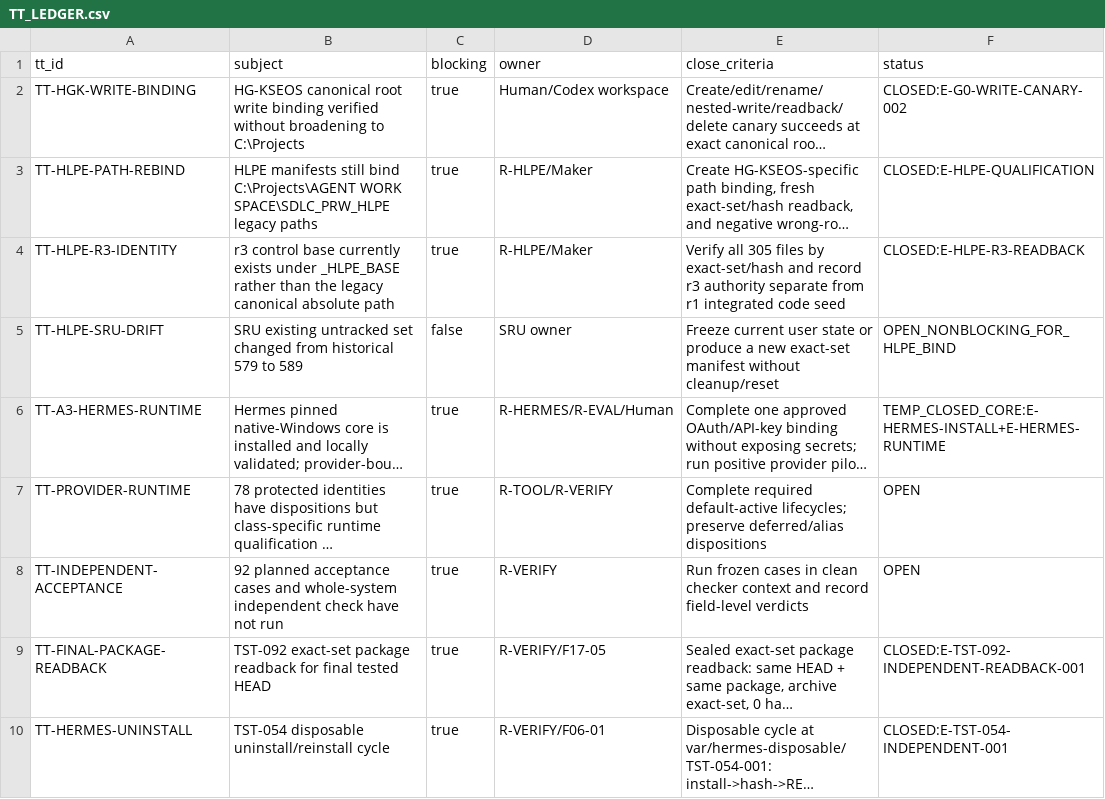
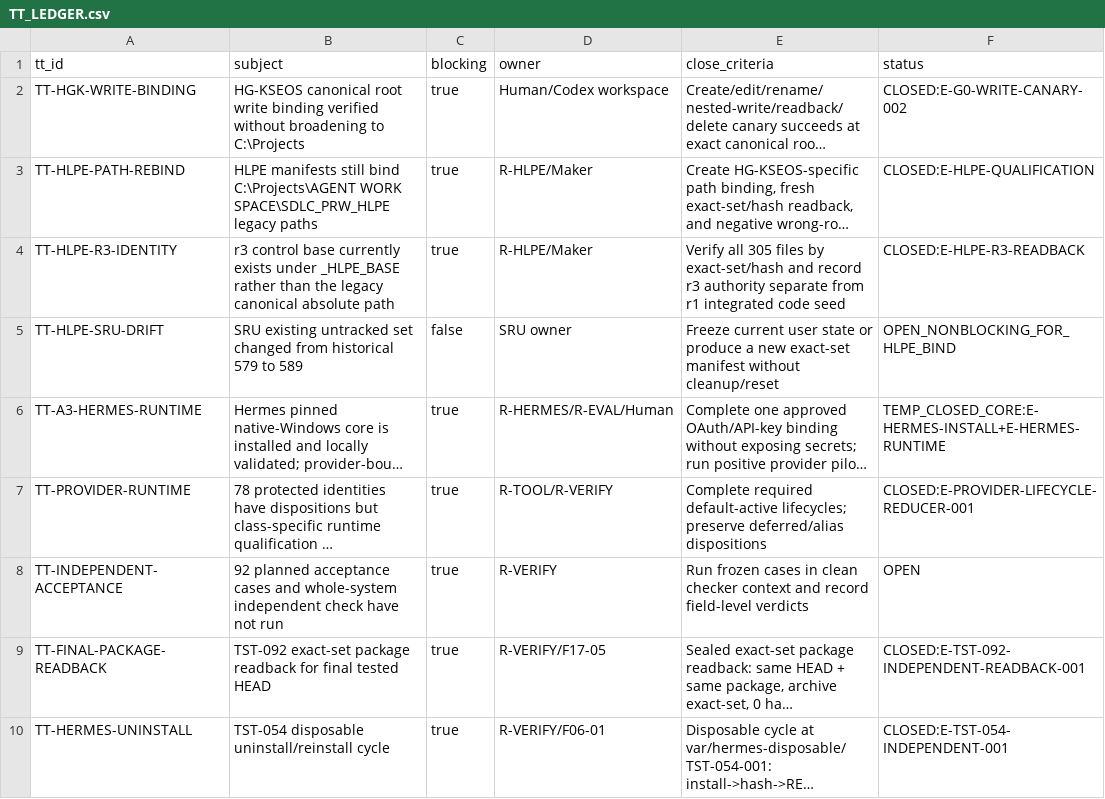
Before and after one commit to shw097-team/HG-KSEOS, a CSV file: source-freeze/TT_LEDGER.csv, drawn as a sheet; long unchanged cells end in …; the diff names each change by its address in the sheet, - before the commit and + after, or states it on an @@ line.

```diff
--- a/source-freeze/TT_LEDGER.csv
+++ b/source-freeze/TT_LEDGER.csv
-F7 (status): OPEN
+F7 (status): CLOSED:E-PROVIDER-LIFECYCLE-REDUCER-001
```
Also changed, not shown: 1 other file.
